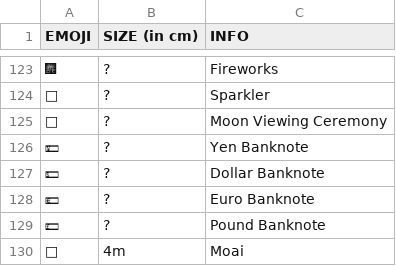
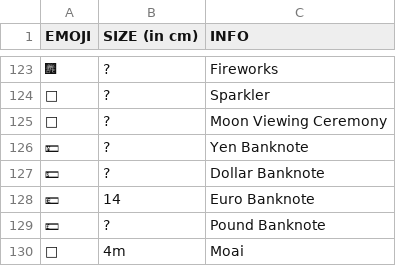
Before and after one commit to javierbyte/emoji-to-scale, a CSV file: src/data/travel.csv, drawn as a sheet; only a part is shown, gaps mark what is left out; the diff covers the shown part only.

Commit message:
added more vehicles
added sizes of these objects:

- tram car - 14m based on https://en.wikipedia.org/wiki/Tatra_T3
- bus - 12m - based on https://en.wikipedia.org/wiki/Solaris_Urbino_12
- tractor - based on sizes of modern John Deer tractor (as found in local dealership manual)
- small airplane - based on https://cs.wikipedia.org/wiki/Cessna_172
- airplane - based on https://en.wikipedia.org/wiki/Boeing_737
- railway track (gauge) - 1435mm
- automobile - 4m - based on https://en.wikipedia.org/wiki/Fiat_Multipla
- trolleybus - 11m - based on https://en.wikipedia.org/wiki/%C5%A0koda_14Tr

note that size of the vehicles is their length

```diff
--- a/src/data/travel.csv
+++ b/src/data/travel.csv
@@ -127,3 +127,3 @@ EMOJI,SIZE (in cm),INFO
 💵,?,Dollar Banknote
-💶,?,Euro Banknote
+💶,14,Euro Banknote
 💷,?,Pound Banknote
```
Also changed, not shown: 8 edited cells elsewhere in this file.
